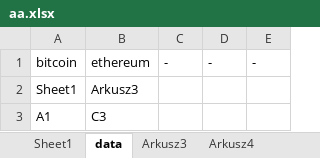
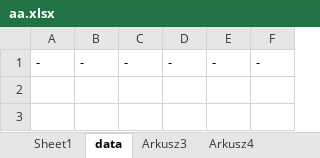
Before and after one commit to lunerien/price_updater, an Excel workbook: aa.xlsx, sheet data, drawn as a sheet; values as stored, in another font and other column widths than the file's, no borders; removed rows and columns are numbered as before the commit, all else as after; the diff names each change by its address in the sheet, - before the commit and + after, or states it on an @@ line.

```diff
--- a/aa.xlsx (sheet data)
+++ b/aa.xlsx (sheet data)
-column A, row 1: bitcoin
-column B, row 1: ethereum
+column A, row 1: -
+column B, row 1: -
+column F, row 1: -
-row 2: Sheet1 | Arkusz3
-row 3: A1 | C3
```
Also changed, not shown: sheet Arkusz3, sheet Sheet1, sheet Arkusz5, 5 other files.
